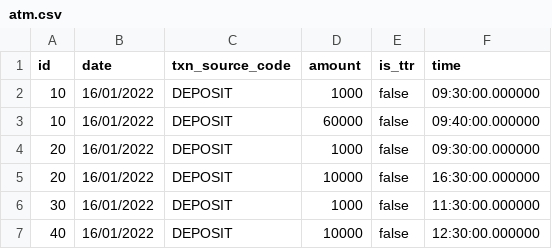
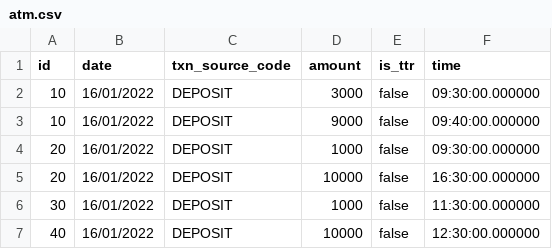
Before and after one commit to KeerthanNagaSathya/Rule-Engine-Beta, a CSV file: data/atm.csv, drawn as a sheet.

```diff
--- a/data/atm.csv
+++ b/data/atm.csv
@@ -1,4 +1,4 @@
 id,date,txn_source_code,amount,is_ttr,time
-10,"16/01/2022","DEPOSIT",1000,false,"09:30:00.000000"
-10,"16/01/2022","DEPOSIT",60000,false,"09:40:00.000000"
+10,"16/01/2022","DEPOSIT",3000,false,"09:30:00.000000"
+10,"16/01/2022","DEPOSIT",9000,false,"09:40:00.000000"
 20,"16/01/2022","DEPOSIT",1000,false,"09:30:00.000000"
```
Also changed, not shown: 3 other files.
